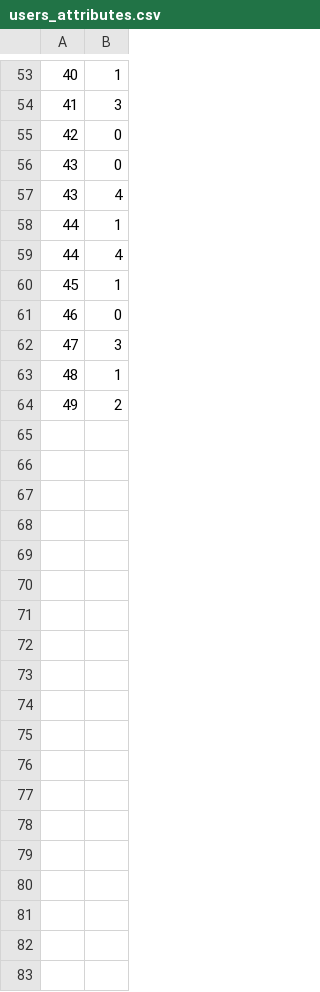
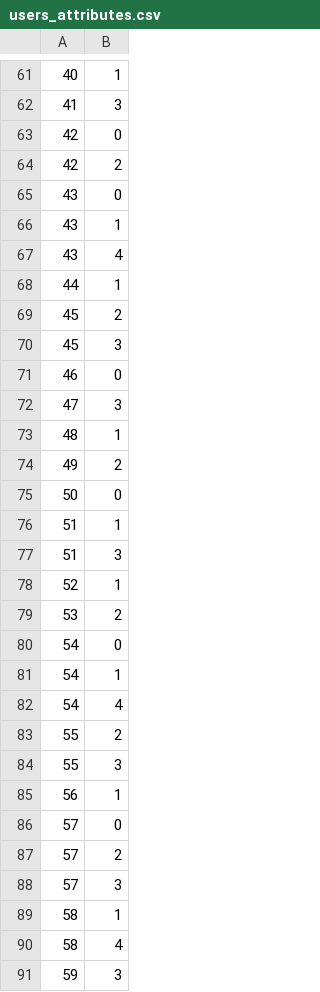
Before and after one commit to dbountouridis/siren, a CSV file: temp/users_attributes.csv, drawn as a sheet; only a part is shown, gaps mark what is left out; the diff covers the shown part only.

```diff
--- a/temp/users_attributes.csv
+++ b/temp/users_attributes.csv
@@ -55,7 +63,9 @@
 42,0
+42,2
 43,0
+43,1
 43,4
 44,1
-44,4
-45,1
+45,2
+45,3
 46,0
@@ -64 +74,18 @@
 49,2
+50,0
+51,1
+51,3
+52,1
+53,2
+54,0
+54,1
+54,4
+55,2
+55,3
+56,1
+57,0
+57,2
+57,3
+58,1
+58,4
+59,3
```
Also changed, not shown: 67 added rows, 1 removed row and 1 edited cell elsewhere in this file, temp/items_attributes.csv, 4 other files.
